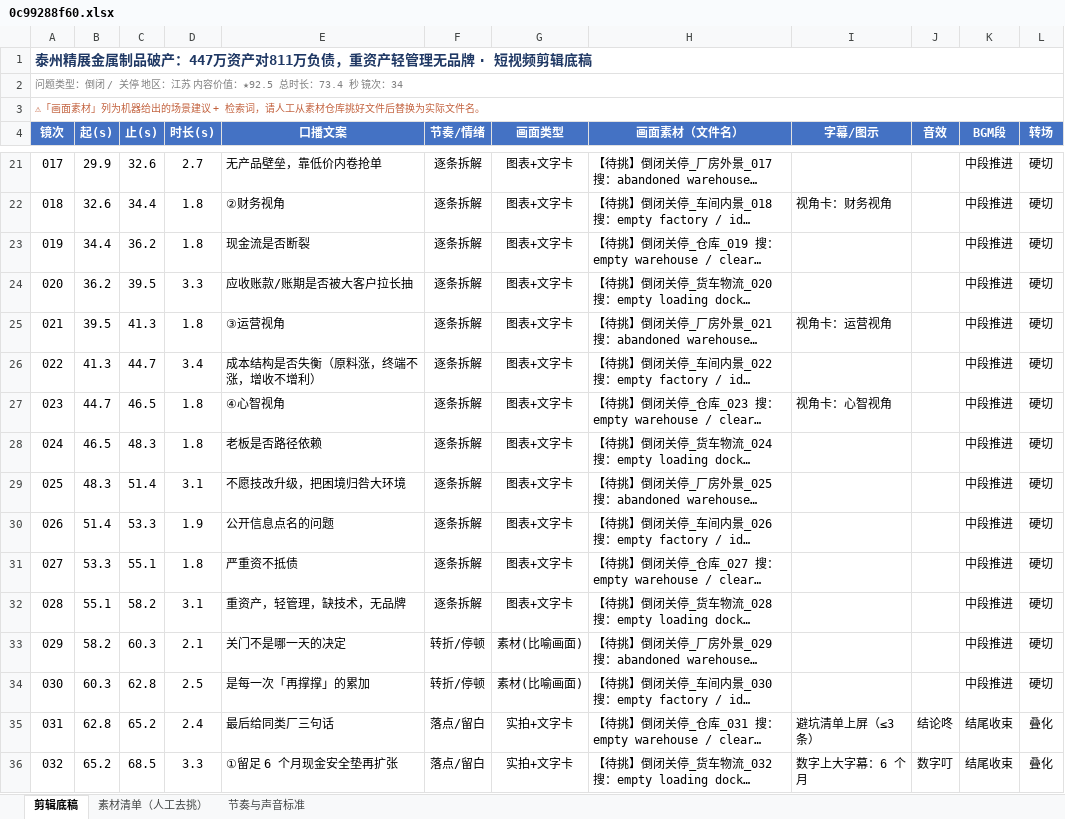
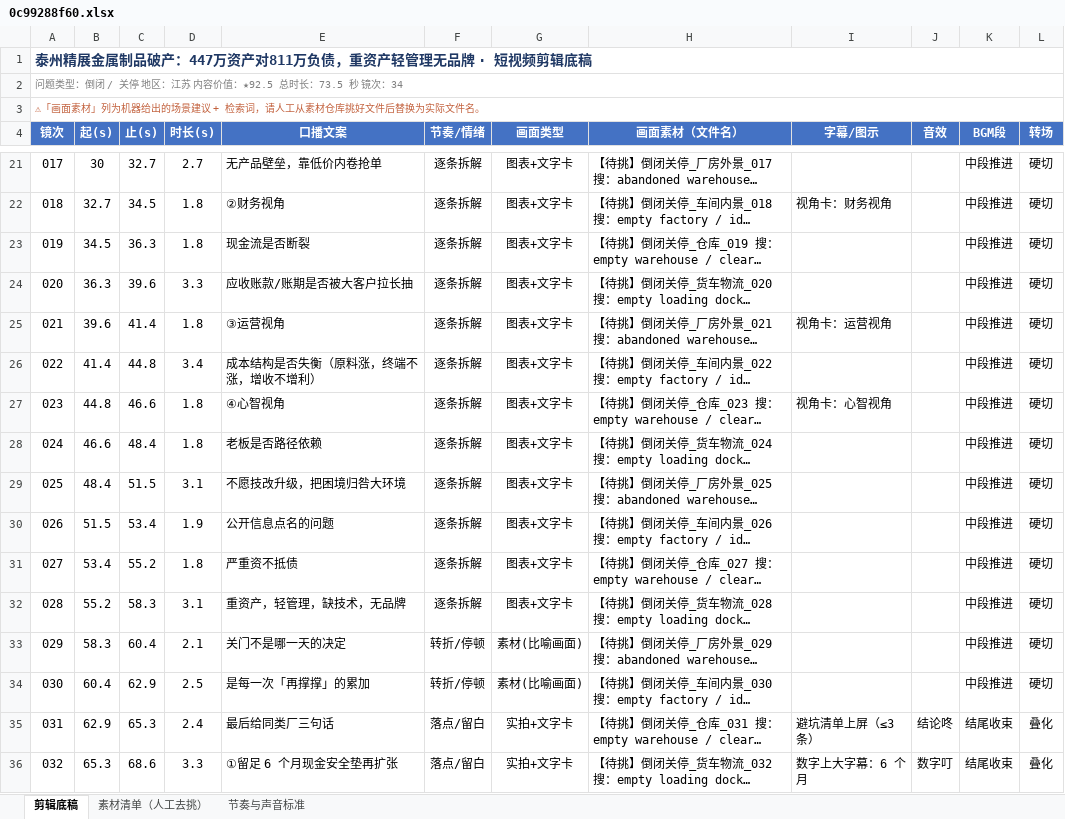
Before and after one commit to tedvong894/yrd-mfg-intel, an Excel workbook: workshop/0c99288f60.xlsx, sheet 剪辑底稿, drawn as a sheet; only a part is shown, gaps mark what is left out; long unchanged cells end in …; values as stored, in another font and other column widths than the file's, no borders; the diff covers the shown part only; the diff names each change by its address in the sheet, - before the commit and + after, or states it on an @@ line.

```diff
--- a/workshop/0c99288f60.xlsx (sheet 剪辑底稿)
+++ b/workshop/0c99288f60.xlsx (sheet 剪辑底稿)
-A2 (镜次): …总时长：73.4 秒 镜次…
+A2 (镜次): …总时长：73.5 秒 镜次…
-B21 (起(s)): 29.9
+B21 (起(s)): 30
-C21 (止(s)): 32.6
+C21 (止(s)): 32.7
-B22 (起(s)): 32.6
+B22 (起(s)): 32.7
-C22 (止(s)): 34.4
+C22 (止(s)): 34.5
-B23 (起(s)): 34.4
+B23 (起(s)): 34.5
-C23 (止(s)): 36.2
+C23 (止(s)): 36.3
-B24 (起(s)): 36.2
+B24 (起(s)): 36.3
-C24 (止(s)): 39.5
+C24 (止(s)): 39.6
-B25 (起(s)): 39.5
+B25 (起(s)): 39.6
-C25 (止(s)): 41.3
+C25 (止(s)): 41.4
-B26 (起(s)): 41.3
+B26 (起(s)): 41.4
-C26 (止(s)): 44.7
+C26 (止(s)): 44.8
-B27 (起(s)): 44.7
+B27 (起(s)): 44.8
-C27 (止(s)): 46.5
+C27 (止(s)): 46.6
-B28 (起(s)): 46.5
+B28 (起(s)): 46.6
-C28 (止(s)): 48.3
+C28 (止(s)): 48.4
-B29 (起(s)): 48.3
+B29 (起(s)): 48.4
-C29 (止(s)): 51.4
+C29 (止(s)): 51.5
-B30 (起(s)): 51.4
+B30 (起(s)): 51.5
-C30 (止(s)): 53.3
+C30 (止(s)): 53.4
-B31 (起(s)): 53.3
+B31 (起(s)): 53.4
-C31 (止(s)): 55.1
+C31 (止(s)): 55.2
-B32 (起(s)): 55.1
+B32 (起(s)): 55.2
-C32 (止(s)): 58.2
+C32 (止(s)): 58.3
-B33 (起(s)): 58.2
+B33 (起(s)): 58.3
-C33 (止(s)): 60.3
+C33 (止(s)): 60.4
-B34 (起(s)): 60.3
+B34 (起(s)): 60.4
-C34 (止(s)): 62.8
+C34 (止(s)): 62.9
-B35 (起(s)): 62.8
+B35 (起(s)): 62.9
-C35 (止(s)): 65.2
+C35 (止(s)): 65.3
-B36 (起(s)): 65.2
+B36 (起(s)): 65.3
-C36 (止(s)): 68.5
+C36 (止(s)): 68.6
```
Also changed, not shown: 36 edited cells elsewhere in this sheet, sheet 节奏与声音标准.
